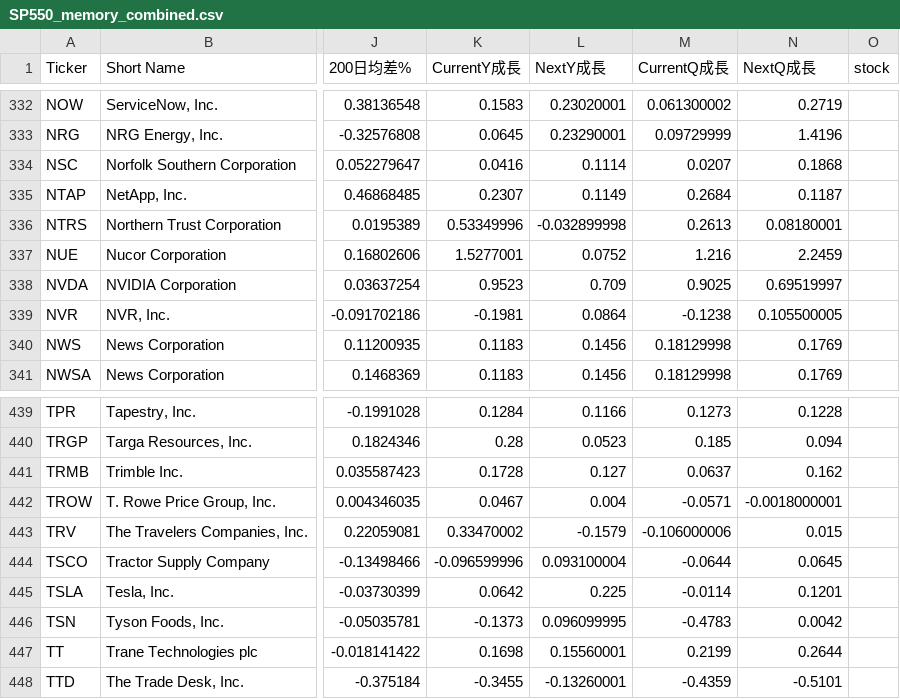
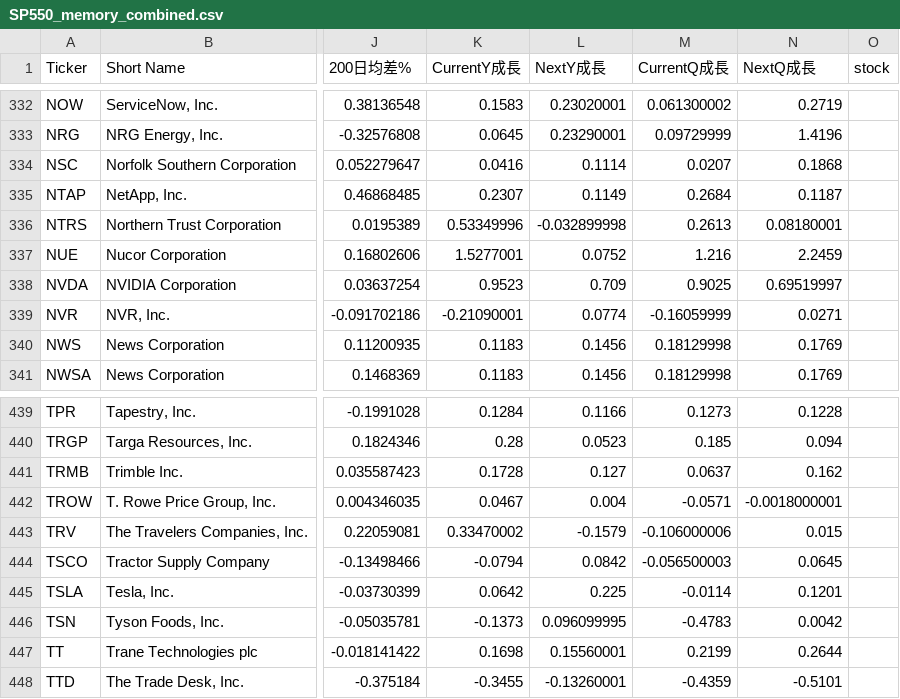
Before and after one commit to chenyicheng2008/sp500-OHLC, a CSV file: data/weekly_reutin/SP550_memory_combined.csv, drawn as a sheet; only a part is shown, gaps mark what is left out; the diff covers the shown part only; the diff names each change by its address in the sheet, - before the commit and + after, or states it on an @@ line.

```diff
--- a/data/weekly_reutin/SP550_memory_combined.csv
+++ b/data/weekly_reutin/SP550_memory_combined.csv
-K339 (CurrentY成長): -0.1981
+K339 (CurrentY成長): -0.21090001
-L339 (NextY成長): 0.0864
+L339 (NextY成長): 0.0774
-M339 (CurrentQ成長): -0.1238
+M339 (CurrentQ成長): -0.16059999
-N339 (NextQ成長): 0.105500005
+N339 (NextQ成長): 0.0271
-K444 (CurrentY成長): -0.096599996
+K444 (CurrentY成長): -0.0794
-L444 (NextY成長): 0.093100004
+L444 (NextY成長): 0.0842
-M444 (CurrentQ成長): -0.0644
+M444 (CurrentQ成長): -0.056500003
```
Also changed, not shown: 24 edited cells elsewhere in this file, data/weekly_reutin/Memory_ohlc.csv, data/weekly_reutin/aisoft_df.csv, 2 other files.
